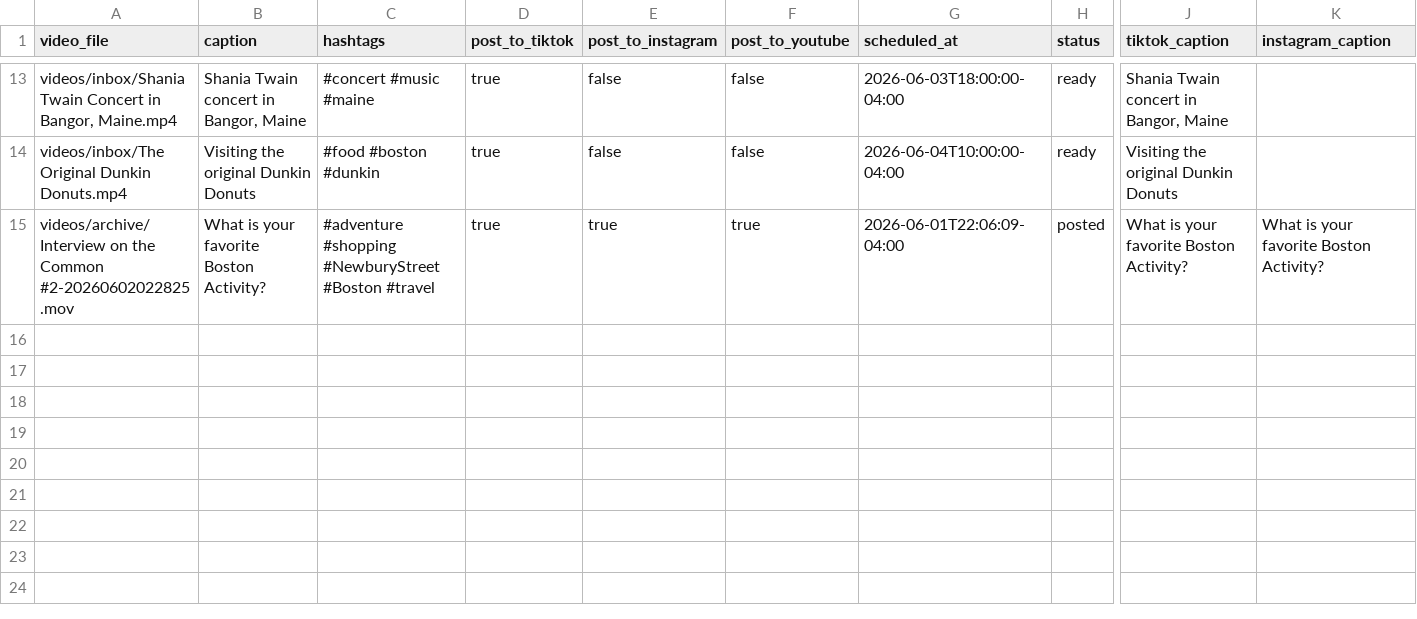
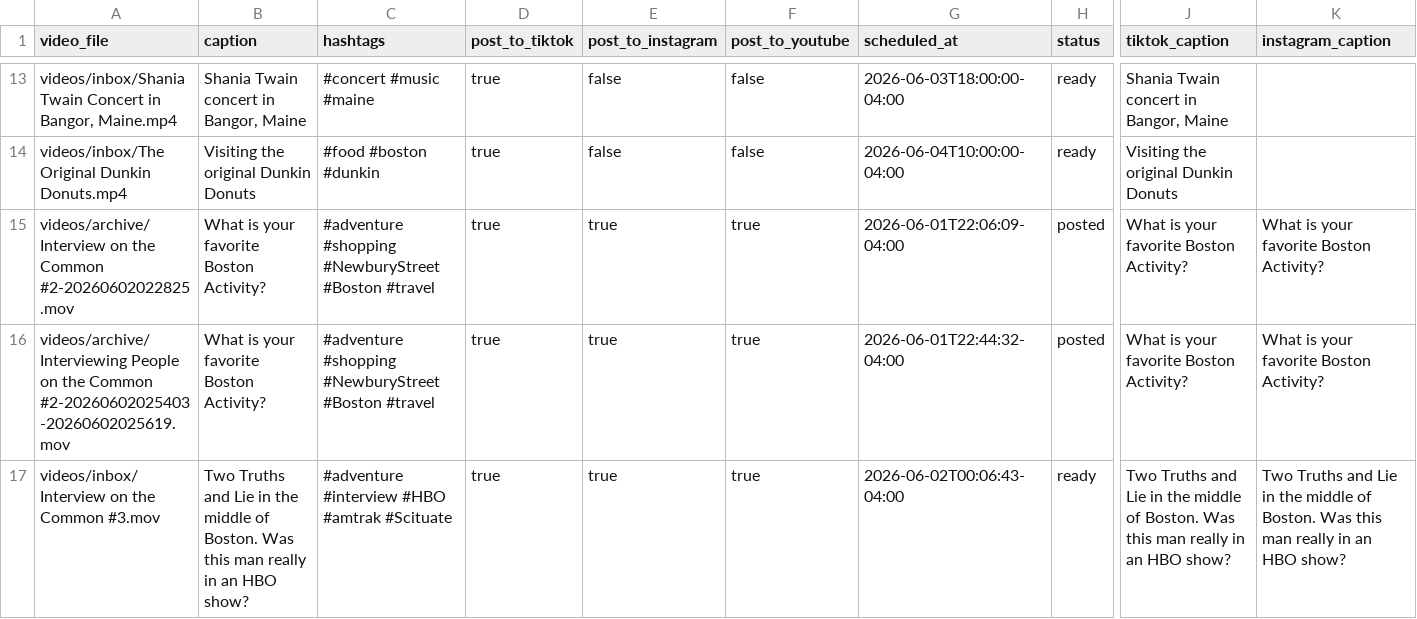
Before and after one commit to davidshapiro13/AutomatedContentUpload, a CSV file: manifests/manifest.csv, drawn as a sheet; only a part is shown, gaps mark what is left out; rows hold the shown columns only; the diff names each change by its address in the sheet, - before the commit and + after, or states it on an @@ line.

```diff
--- a/manifests/manifest.csv
+++ b/manifests/manifest.csv
+row 16: videos/archive/Interviewing People on the Common #2-20260602025403-20260602025619.mov | What is your favorite Boston Activity? | #adventure #shopping #NewburyStreet #Boston #travel | true | true | true | 2026-06-01T22:44:32-04:00 | posted | What is your favorite Boston Activity? | What is your favorite Boston Activity?
+row 17: videos/inbox/Interview on the Common #3.mov | Two Truths and Lie in the middle of Boston. Was this man really in an HBO show? | #adventure #interview #HBO #amtrak #Scituate | true | true | true | 2026-06-02T00:06:43-04:00 | ready | Two Truths and Lie in the middle of Boston. Was this man really in an HBO show? | Two Truths and Lie in the middle of Boston. Was this man really in an HBO show?
```
Also changed, not shown: 3 other files.
